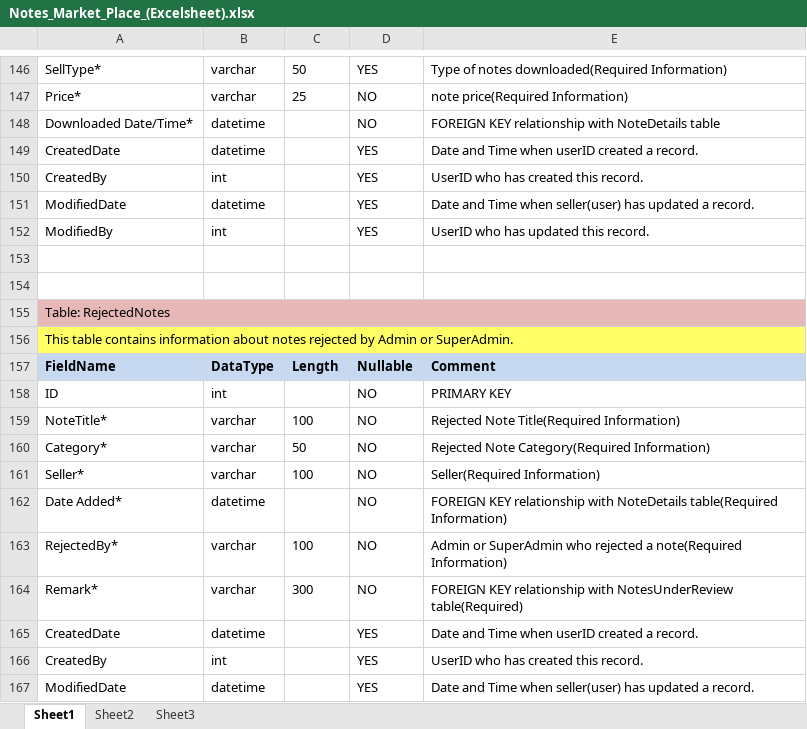
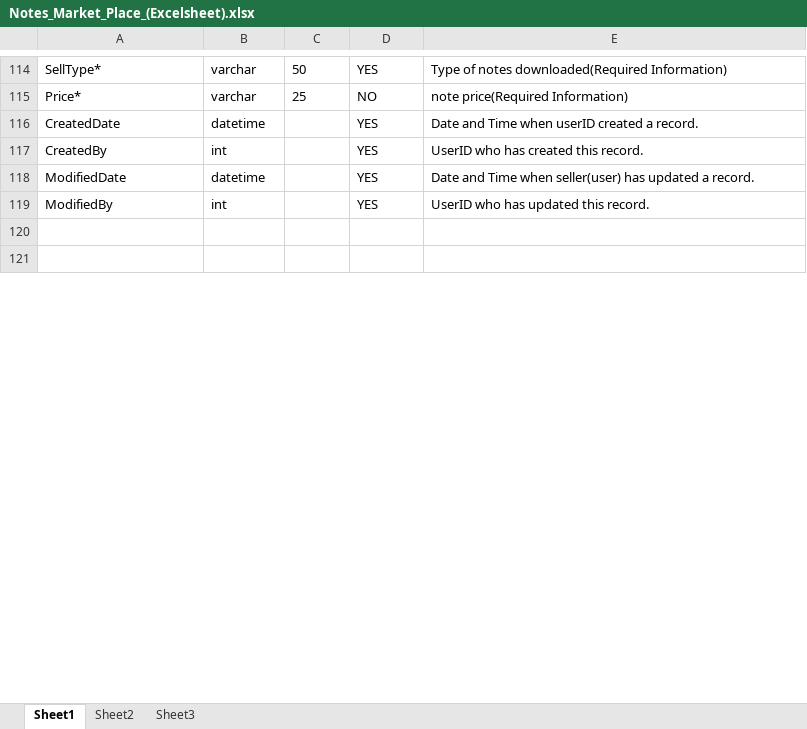
Before and after one commit to MaitrarajsinhChudasama77/NotesMarketPlaceHTML, an Excel workbook: NotesMarketPlaceHTML/Database/Notes_Market_Place_(Excelsheet).xlsx, sheet Sheet1, drawn as a sheet; only a part is shown, gaps mark what is left out; the shorter side is filled out with more unchanged rows; values as stored, in another font and other column widths than the file's, no borders; removed rows and columns are numbered as before the commit, all else as after; the diff covers the shown part only; the diff names each change by its address in the sheet, - before the commit and + after, or states it on an @@ line.

```diff
--- a/NotesMarketPlaceHTML/Database/Notes_Market_Place_(Excelsheet).xlsx (sheet Sheet1)
+++ b/NotesMarketPlaceHTML/Database/Notes_Market_Place_(Excelsheet).xlsx (sheet Sheet1)
-row 148: Downloaded Date/Time* | datetime |  | NO | FOREIGN KEY relationship with NoteDetails table
-row 153: (empty)
-row 154: (empty)
-row 155: Table: RejectedNotes
-row 156: This table contains information about notes rejected by Admin or SuperAdmin.
-row 157: FieldName | DataType | Length | Nullable | Comment
-row 158: ID | int |  | NO | PRIMARY KEY
-row 159: NoteTitle* | varchar | 100 | NO | Rejected Note Title(Required Information)
-row 160: Category* | varchar | 50 | NO | Rejected Note Category(Required Information)
-row 161: Seller* | varchar | 100 | NO | Seller(Required Information)
-row 162: Date Added* | datetime |  | NO | FOREIGN KEY relationship with NoteDetails table(Required Information)
-row 163: RejectedBy* | varchar | 100 | NO | Admin or SuperAdmin who rejected a note(Required Information)
-row 164: Remark* | varchar | 300 | NO | FOREIGN KEY relationship with NotesUnderReview table(Required)
-row 165: CreatedDate | datetime |  | YES | Date and Time when userID created a record.
-row 166: CreatedBy | int |  | YES | UserID who has created this record.
-row 167: ModifiedDate | datetime |  | YES | Date and Time when seller(user) has updated a record.
```
Also changed, not shown: 11 added rows, 126 removed rows and 47 edited cells elsewhere in this sheet.
